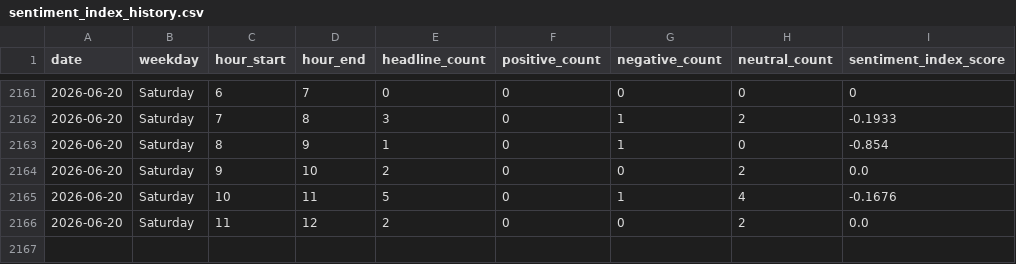
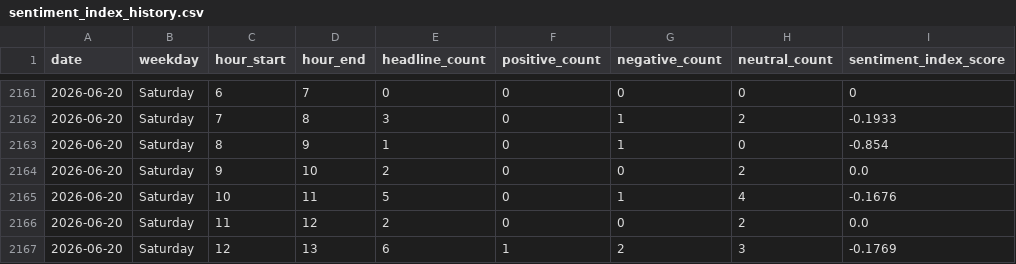
Before and after one commit to Karen2007/Tech-News-Sentiment, a CSV file: sentiment_index_history.csv, drawn as a sheet; only a part is shown, gaps mark what is left out; the diff names each change by its address in the sheet, - before the commit and + after, or states it on an @@ line.

```diff
--- a/sentiment_index_history.csv
+++ b/sentiment_index_history.csv
+row 2167: 2026-06-20 | Saturday | 12 | 13 | 6 | 1 | 2 | 3 | -0.1769
```
Also changed, not shown: tech_sentiment_data.csv, 1 other file.
